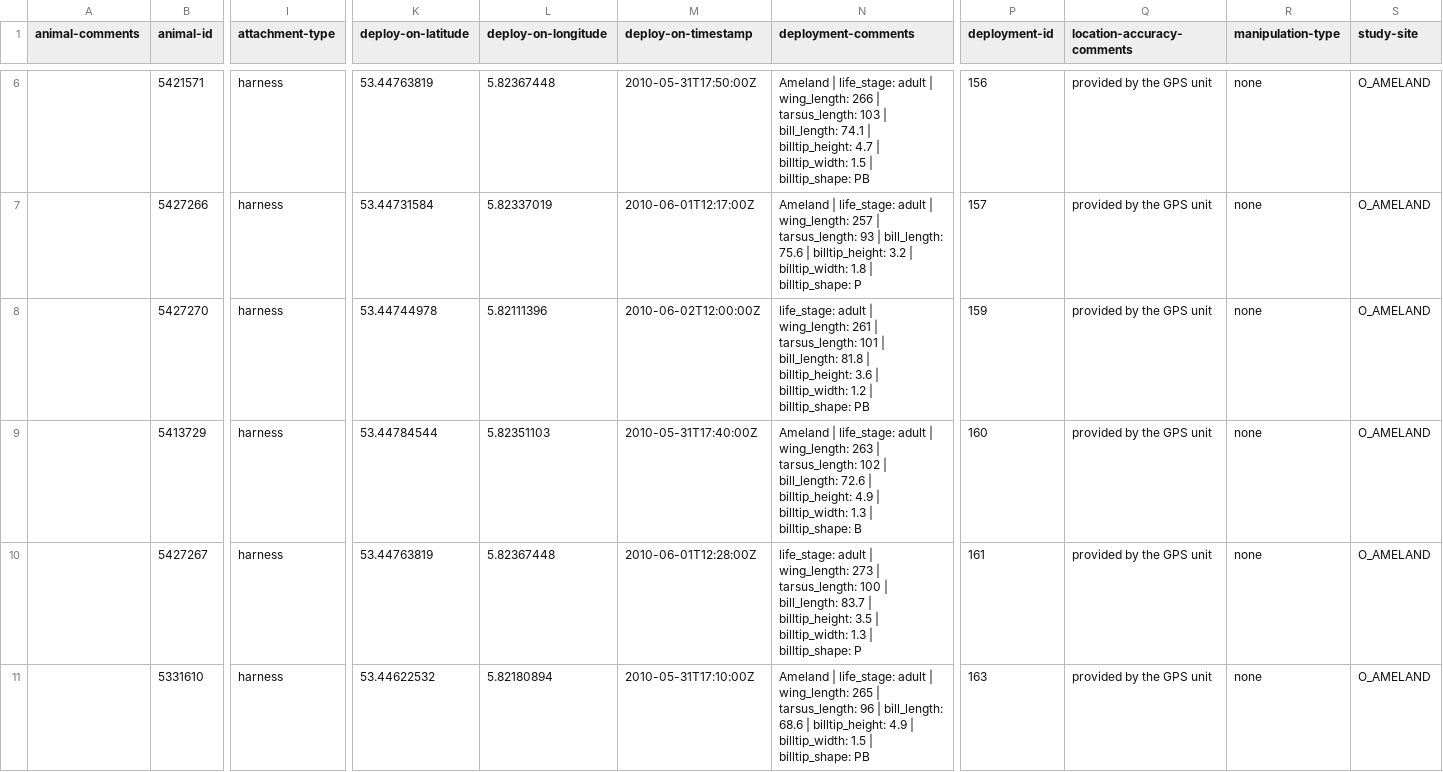
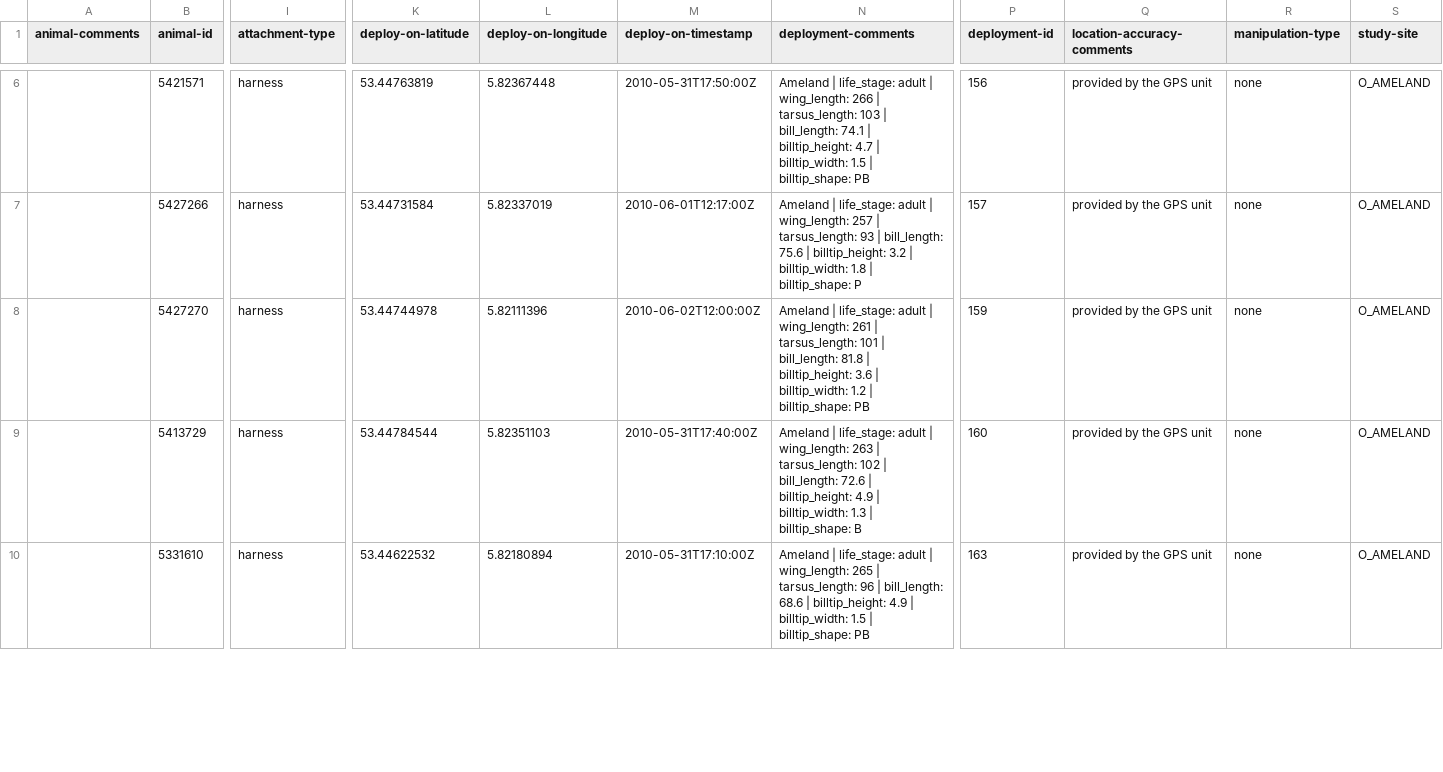
Before and after one commit to inbo/bird-tracking, a CSV file: data/processed/O_AMELAND/movebank_ref_data.csv, drawn as a sheet; only a part is shown, gaps mark what is left out; removed rows and columns are numbered as before the commit, all else as after; rows hold the shown columns only; the diff covers the shown part only; the diff names each change by its address in the sheet, - before the commit and + after, or states it on an @@ line.

Commit message:
Add Ameland #183

```diff
--- a/data/processed/O_AMELAND/movebank_ref_data.csv
+++ b/data/processed/O_AMELAND/movebank_ref_data.csv
-N8 (deployment-comments): life_stage: adult…
+N8 (deployment-comments): Ameland | life_stage: adult…
-row 10:  | 5427267 | harness | 53.44763819 | 5.82367448 | 2010-06-01T12:28:00Z | life_stage: adult | wing_length: 273 | tarsus_length: 100 | bill_length: 83.7 | billtip_height: 3.5 | billtip_width: 1.3 | billtip_shape: P | 161 | provided by the GPS unit | none | O_AMELAND
```
Also changed, not shown: 1 added row elsewhere in this file.
